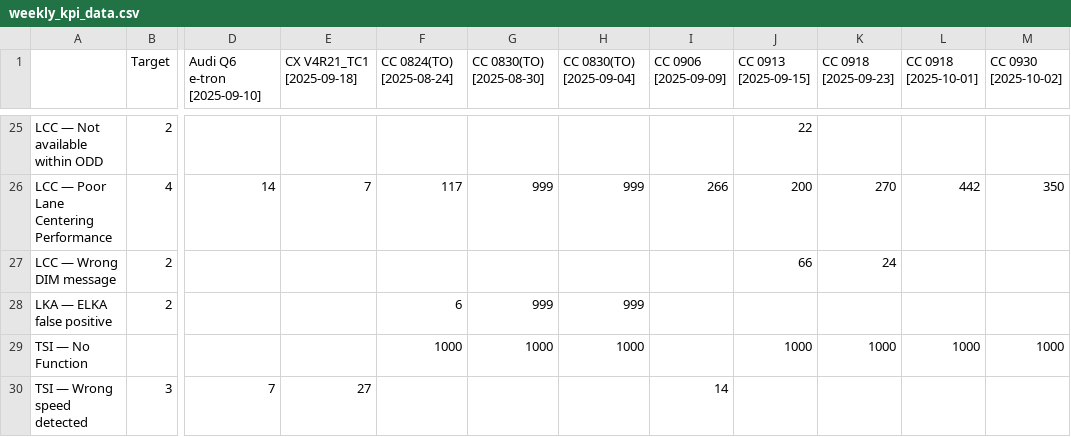
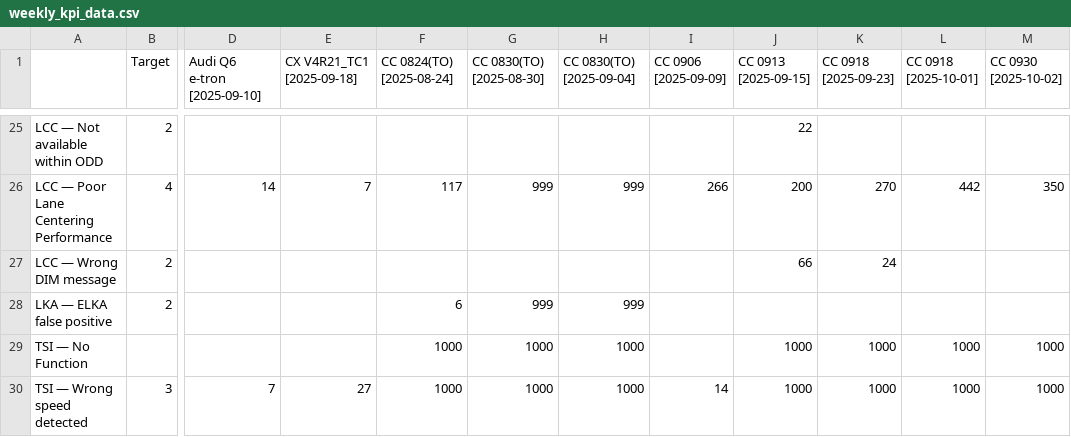
Before and after one commit to Lynoit/lynoit.github.io, a CSV file: weekly_kpi_data.csv, drawn as a sheet; only a part is shown, gaps mark what is left out; the diff names each change by its address in the sheet, - before the commit and + after, or states it on an @@ line.

Commit message:
Update weekly_kpi_data.csv

```diff
--- a/weekly_kpi_data.csv
+++ b/weekly_kpi_data.csv
-F30 (CC 0824(TO) [2025-08-24]): (empty)
+F30 (CC 0824(TO) [2025-08-24]): 1000
-G30 (CC 0830(TO) [2025-08-30]): (empty)
+G30 (CC 0830(TO) [2025-08-30]): 1000
-H30 (CC 0830(TO) [2025-09-04]): (empty)
+H30 (CC 0830(TO) [2025-09-04]): 1000
-J30 (CC 0913 [2025-09-15]): (empty)
+J30 (CC 0913 [2025-09-15]): 1000
-K30 (CC 0918 [2025-09-23]): (empty)
+K30 (CC 0918 [2025-09-23]): 1000
-L30 (CC 0918 [2025-10-01]): (empty)
+L30 (CC 0918 [2025-10-01]): 1000
-M30 (CC 0930 [2025-10-02]): (empty)
+M30 (CC 0930 [2025-10-02]): 1000
```
